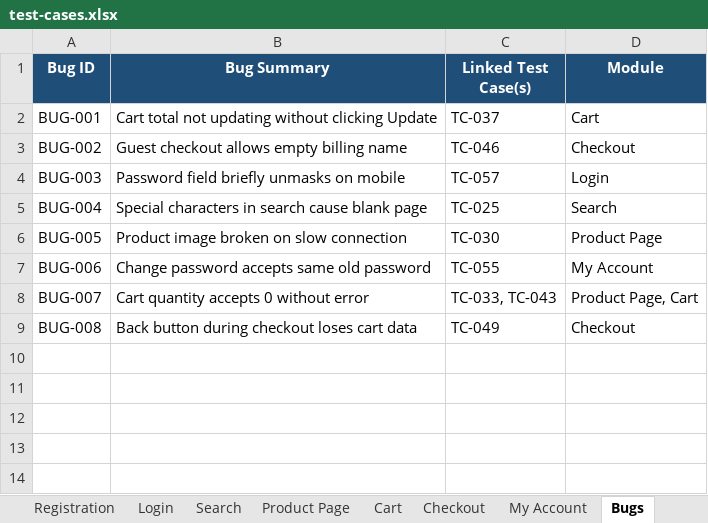
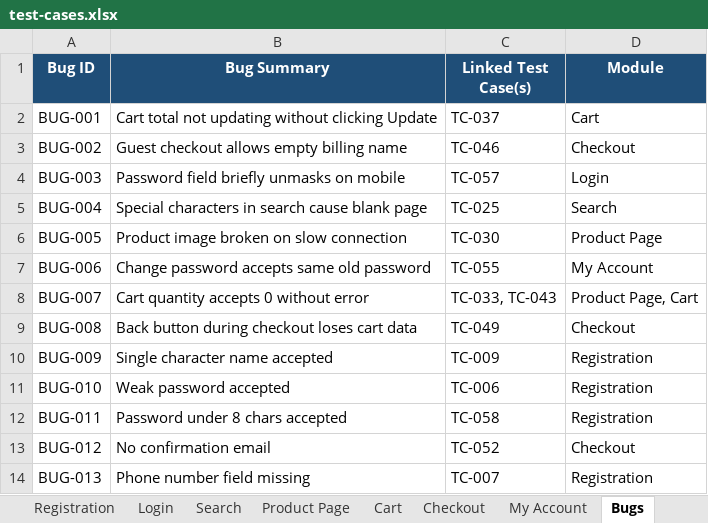
Before and after one commit to therajshivam/ecommerce-qa-automation, an Excel workbook: manual-testing/test-cases.xlsx, sheet Bugs, drawn as a sheet; values as stored, in another font and other column widths than the file's, no borders; the diff names each change by its address in the sheet, - before the commit and + after, or states it on an @@ line.

```diff
--- a/manual-testing/test-cases.xlsx (sheet Bugs)
+++ b/manual-testing/test-cases.xlsx (sheet Bugs)
+row 10: BUG-009 | Single character name accepted | TC-009 | Registration
+row 11: BUG-010 | Weak password accepted | TC-006 | Registration
+row 12: BUG-011 | Password under 8 chars accepted | TC-058 | Registration
+row 13: BUG-012 | No confirmation email | TC-052 | Checkout
+row 14: BUG-013 | Phone number field missing | TC-007 | Registration
```
Also changed, not shown: sheet Registration, sheet Checkout, sheet Cart, sheet Login, sheet Search, sheet My Account, 1 more sheet, 5 other files.
